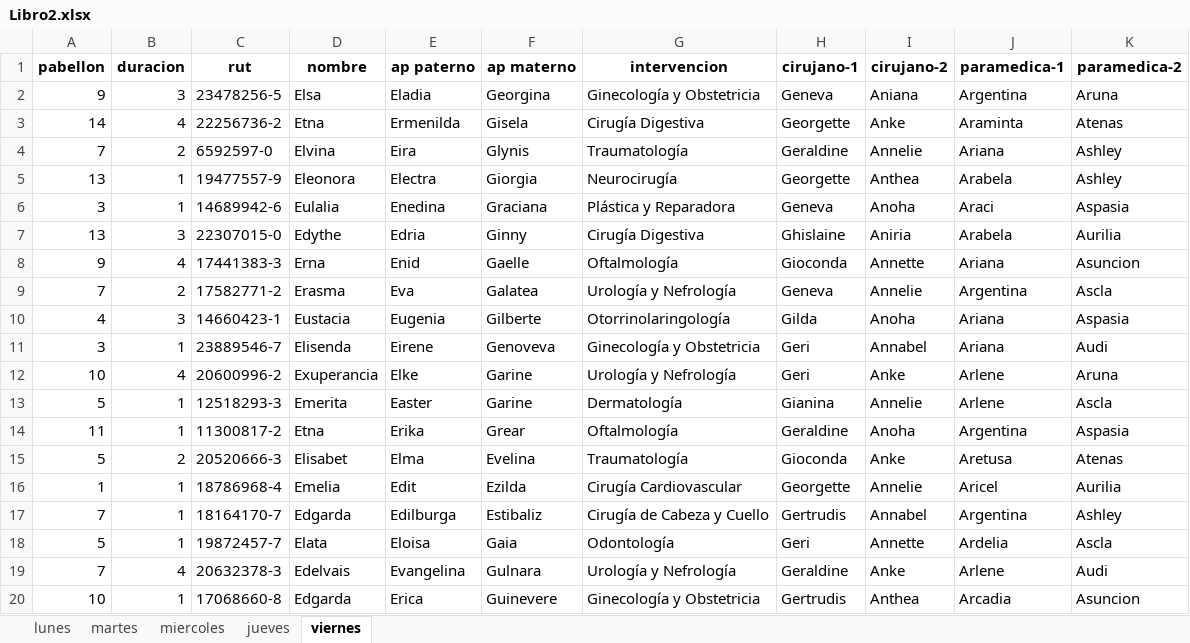
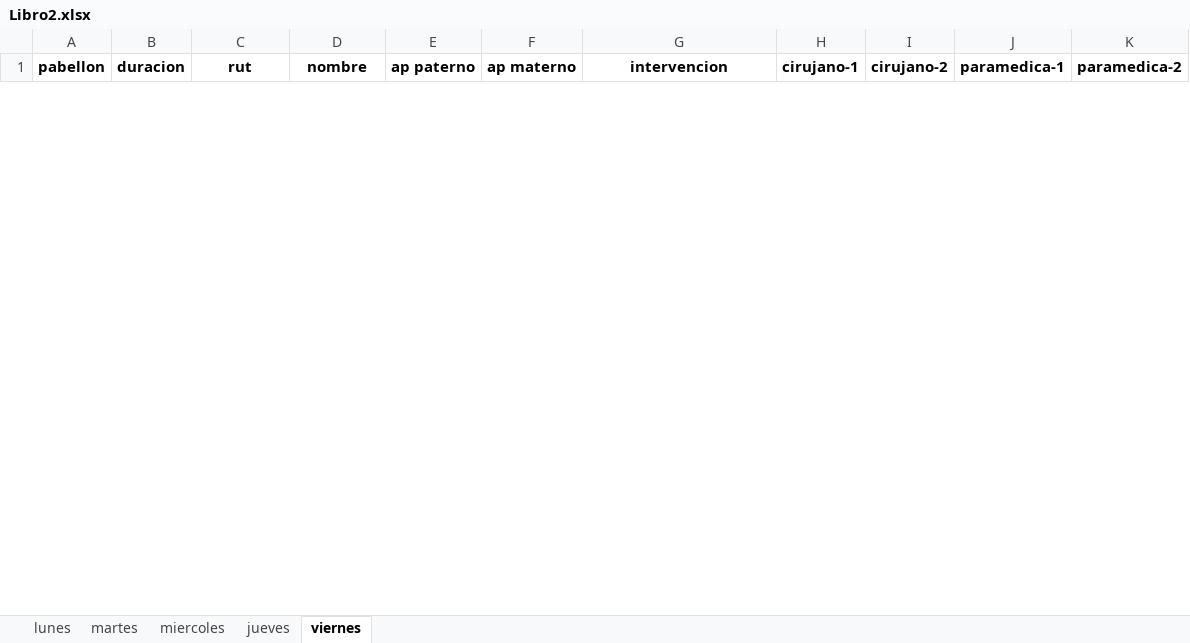
Before and after one commit to jfloresl/Waiting-list-optimization, an Excel workbook: Libro2.xlsx, sheet viernes, drawn as a sheet; only a part is shown; values as stored, in another font and other column widths than the file's, no borders; removed rows and columns are numbered as before the commit, all else as after; the diff covers the shown part only; the diff names each change by its address in the sheet, - before the commit and + after, or states it on an @@ line.

```diff
--- a/Libro2.xlsx (sheet viernes)
+++ b/Libro2.xlsx (sheet viernes)
-row 2: 9 | 3 | 23478256-5 | Elsa | Eladia | Georgina | Ginecología y Obstetricia | Geneva | Aniana | Argentina | Aruna
-row 3: 14 | 4 | 22256736-2 | Etna | Ermenilda | Gisela | Cirugía Digestiva | Georgette | Anke | Araminta | Atenas
-row 4: 7 | 2 | 6592597-0 | Elvina | Eira | Glynis | Traumatología | Geraldine | Annelie | Ariana | Ashley
-row 5: 13 | 1 | 19477557-9 | Eleonora | Electra | Giorgia | Neurocirugía | Georgette | Anthea | Arabela | Ashley
-row 6: 3 | 1 | 14689942-6 | Eulalia | Enedina | Graciana | Plástica y Reparadora | Geneva | Anoha | Araci | Aspasia
-row 7: 13 | 3 | 22307015-0 | Edythe | Edria | Ginny | Cirugía Digestiva | Ghislaine | Aniria | Arabela | Aurilia
-row 8: 9 | 4 | 17441383-3 | Erna | Enid | Gaelle | Oftalmología | Gioconda | Annette | Ariana | Asuncion
-row 9: 7 | 2 | 17582771-2 | Erasma | Eva | Galatea | Urología y Nefrología | Geneva | Annelie | Argentina | Ascla
-row 10: 4 | 3 | 14660423-1 | Eustacia | Eugenia | Gilberte | Otorrinolaringología | Gilda | Anoha | Ariana | Aspasia
-row 11: 3 | 1 | 23889546-7 | Elisenda | Eirene | Genoveva | Ginecología y Obstetricia | Geri | Annabel | Ariana | Audi
-row 12: 10 | 4 | 20600996-2 | Exuperancia | Elke | Garine | Urología y Nefrología | Geri | Anke | Arlene | Aruna
-row 13: 5 | 1 | 12518293-3 | Emerita | Easter | Garine | Dermatología | Gianina | Annelie | Arlene | Ascla
-row 14: 11 | 1 | 11300817-2 | Etna | Erika | Grear | Oftalmología | Geraldine | Anoha | Argentina | Aspasia
-row 15: 5 | 2 | 20520666-3 | Elisabet | Elma | Evelina | Traumatología | Gioconda | Anke | Aretusa | Atenas
-row 16: 1 | 1 | 18786968-4 | Emelia | Edit | Ezilda | Cirugía Cardiovascular | Georgette | Annelie | Aricel | Aurilia
-row 17: 7 | 1 | 18164170-7 | Edgarda | Edilburga | Estibaliz | Cirugía de Cabeza y Cuello | Gertrudis | Annabel | Argentina | Ashley
-row 18: 5 | 1 | 19872457-7 | Elata | Eloisa | Gaia | Odontología | Geri | Annette | Ardelia | Ascla
-row 19: 7 | 4 | 20632378-3 | Edelvais | Evangelina | Gulnara | Urología y Nefrología | Geraldine | Anke | Arlene | Audi
-row 20: 10 | 1 | 17068660-8 | Edgarda | Erica | Guinevere | Ginecología y Obstetricia | Gertrudis | Anthea | Arcadia | Asuncion
```
Also changed, not shown: 6 added rows and 18 removed rows elsewhere in this sheet, sheet lunes, sheet jueves, sheet miercoles, sheet martes, 3 other files.
